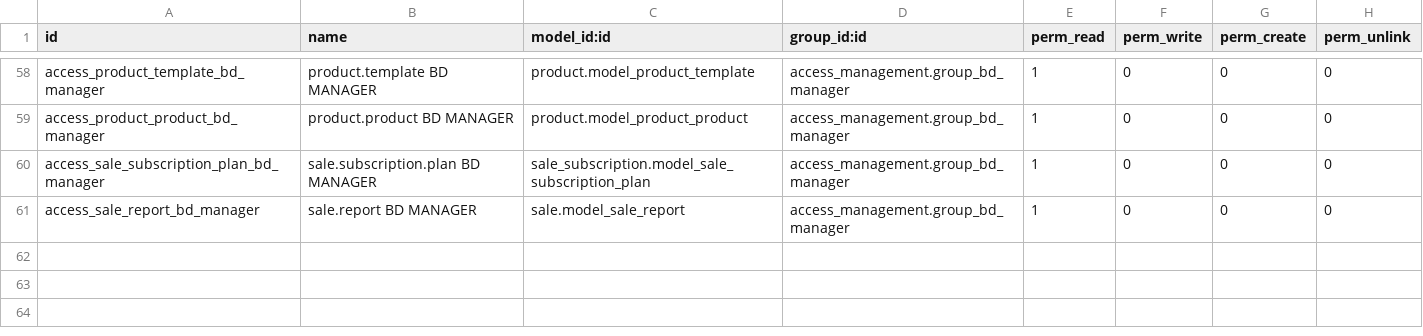
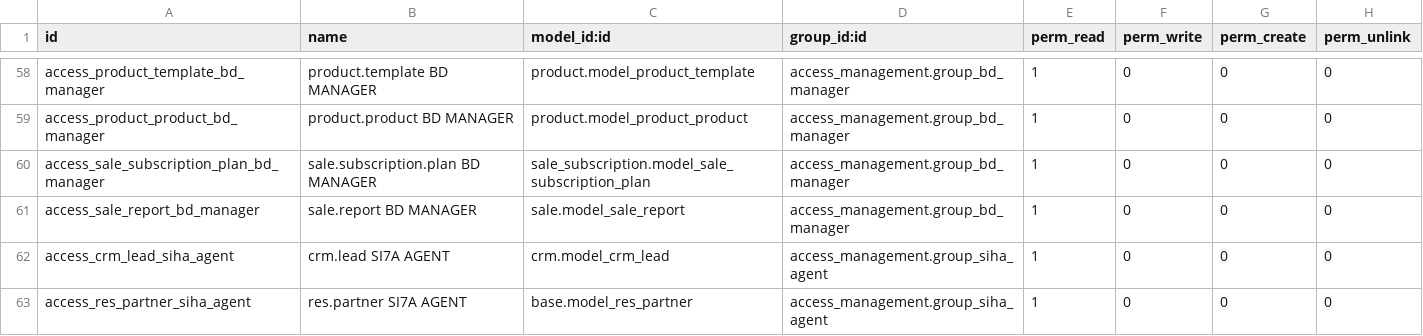
Before and after one commit to Aboubacry-Tall/Smartdev, a CSV file: access_management/security/ir.model.access.csv, drawn as a sheet; only a part is shown, gaps mark what is left out; the diff names each change by its address in the sheet, - before the commit and + after, or states it on an @@ line.

Commit message:
SI7A AGENT

```diff
--- a/access_management/security/ir.model.access.csv
+++ b/access_management/security/ir.model.access.csv
+row 62: access_crm_lead_siha_agent | crm.lead SI7A AGENT | crm.model_crm_lead | access_management.group_siha_agent | 1 | 0 | 0 | 0
+row 63: access_res_partner_siha_agent | res.partner SI7A AGENT | base.model_res_partner | access_management.group_siha_agent | 1 | 0 | 0 | 0
```
Also changed, not shown: 3 other files.
